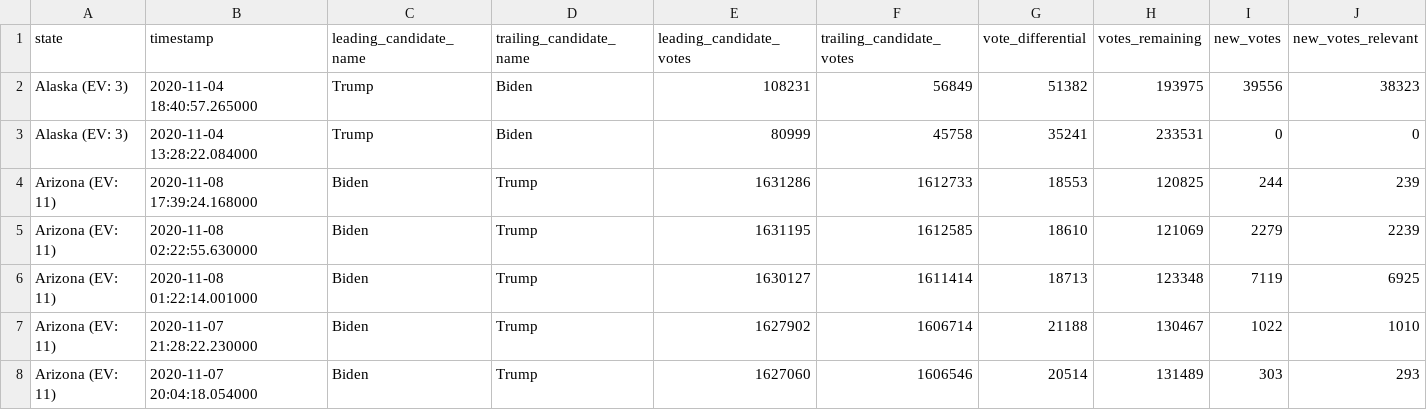
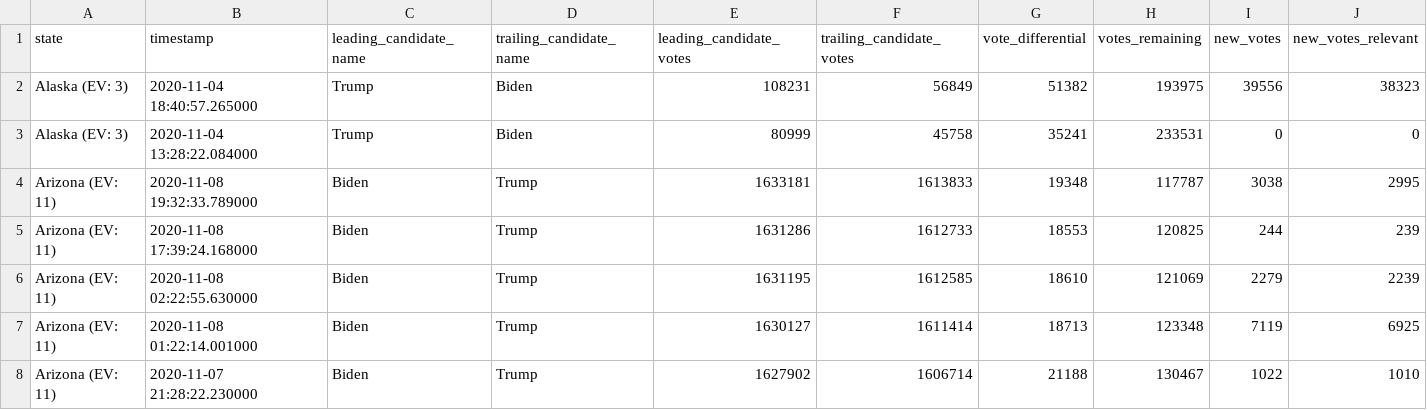
Before and after one commit to Bart0110/nyt-2020-election-scraper, a CSV file: battleground-state-changes.csv, drawn as a sheet; only a part is shown; the shorter side is filled out with more unchanged rows; rows hold the shown columns only; the diff names each change by its address in the sheet, - before the commit and + after, or states it on an @@ line.

Commit message:
Regenerate battleground-state-changes.<txt/html/csv>

```diff
--- a/battleground-state-changes.csv
+++ b/battleground-state-changes.csv
+row 4: Arizona (EV: 11) | 2020-11-08 19:32:33.789000 | Biden | Trump | 1633181 | 1613833 | 19348 | 117787 | 3038 | 2995
```
Also changed, not shown: 4 other files.
